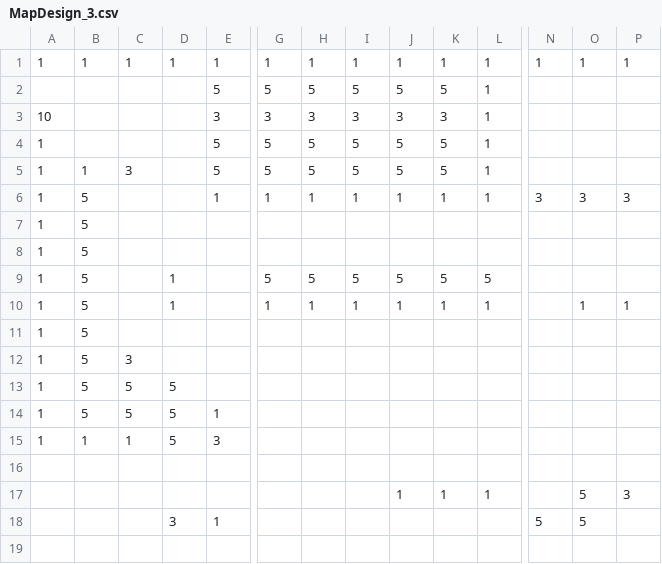
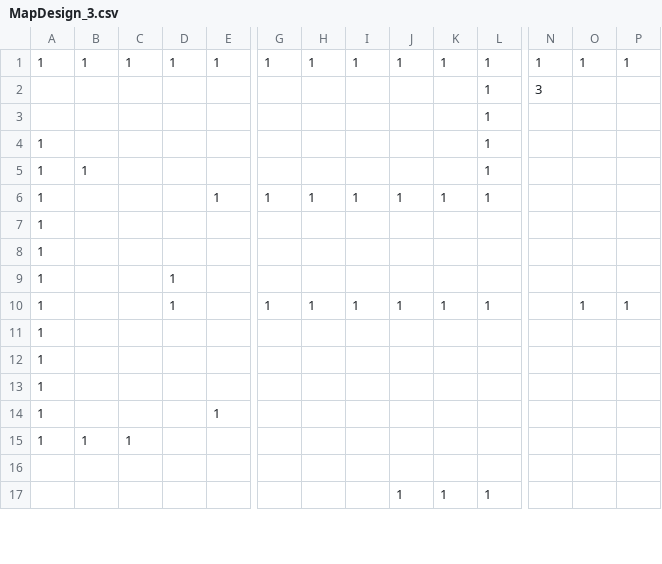
Before and after one commit to prophet-leong/StudioProject3, a CSV file: Base/Image/MapDesign_3.csv, drawn as a sheet; only a part is shown, gaps mark what is left out; removed rows and columns are numbered as before the commit, all else as after; rows hold the shown columns only; the diff covers the shown part only; the diff names each change by its address in the sheet, - before the commit and + after, or states it on an @@ line.

```diff
--- a/Base/Image/MapDesign_3.csv
+++ b/Base/Image/MapDesign_3.csv
-row 2:  |  |  |  | 5 | 5 | 5 | 5 | 5 | 5 | 1
-row 3: 10 |  |  |  | 3 | 3 | 3 | 3 | 3 | 3 | 1
-row 4: 1 |  |  |  | 5 | 5 | 5 | 5 | 5 | 5 | 1
-row 5: 1 | 1 | 3 |  | 5 | 5 | 5 | 5 | 5 | 5 | 1
+row 2:  |  |  |  |  |  |  |  |  |  | 1 | 3
+row 3:  |  |  |  |  |  |  |  |  |  | 1
+row 4: 1 |  |  |  |  |  |  |  |  |  | 1
+row 5: 1 | 1 |  |  |  |  |  |  |  |  | 1
-B6:B14: 5
+B6:B14: (empty)
-N6: 3
+N6: (empty)
-O6: 3
+O6: (empty)
-P6: 3
+P6: (empty)
-G9: 5
+G9: (empty)
-H9: 5
+H9: (empty)
-I9: 5
+I9: (empty)
-J9: 5
+J9: (empty)
-K9: 5
+K9: (empty)
-L9: 5
+L9: (empty)
-C12: 3
+C12: (empty)
-C13:C14: 5
+C13:C14: (empty)
-D13:D15: 5
+D13:D15: (empty)
-E15: 3
+E15: (empty)
-row 17:  |  |  |  |  |  |  |  | 1 | 1 | 1 |  | 5 | 3
-row 18:  |  |  | 3 | 1 |  |  |  |  |  |  | 5 | 5
-row 19: (empty)
+row 17:  |  |  |  |  |  |  |  | 1 | 1 | 1
```
Also changed, not shown: 2 added rows and 19 edited cells elsewhere in this file, Base/Image/MapDesign_2.csv, Base/Image/MapDesign_4.csv, 16 other files.
